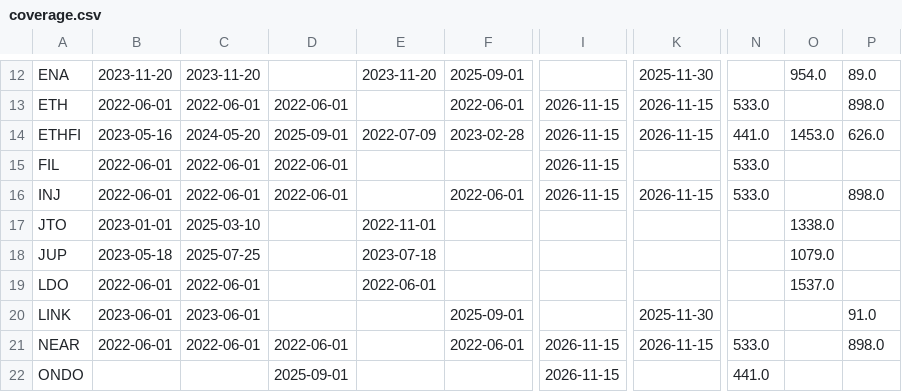
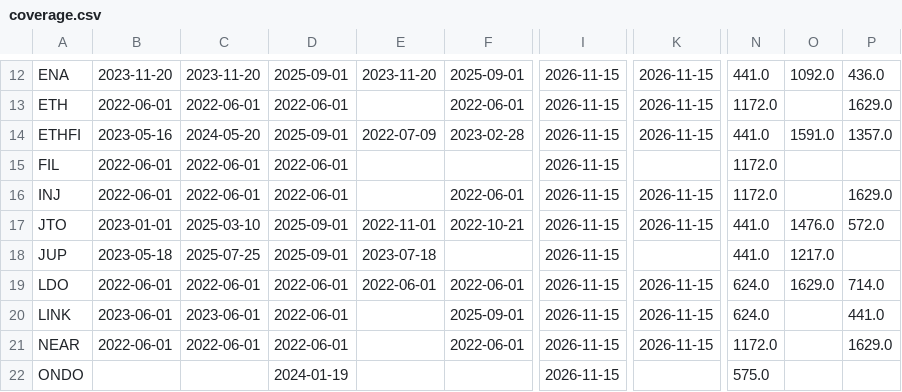
Before and after one commit to pelositoken/nautilus_trader, a CSV file: research/tt_edge_hunt/data/tt/coverage.csv, drawn as a sheet; only a part is shown, gaps mark what is left out; the diff covers the shown part only; the diff names each change by its address in the sheet, - before the commit and + after, or states it on an @@ line.

```diff
--- a/research/tt_edge_hunt/data/tt/coverage.csv
+++ b/research/tt_edge_hunt/data/tt/coverage.csv
-D12: (empty)
+D12: 2025-09-01
-I12: (empty)
+I12: 2026-11-15
-K12: 2025-11-30
+K12: 2026-11-15
-N12: (empty)
+N12: 441.0
-O12: 954.0
+O12: 1092.0
-P12: 89.0
+P12: 436.0
-N13: 533.0
+N13: 1172.0
-P13: 898.0
+P13: 1629.0
-O14: 1453.0
+O14: 1591.0
-P14: 626.0
+P14: 1357.0
-N15:N16: 533.0
+N15:N16: 1172.0
-P16: 898.0
+P16: 1629.0
-D17:D18: (empty)
+D17:D18: 2025-09-01
-F17: (empty)
+F17: 2022-10-21
-I17:I20: (empty)
+I17:I20: 2026-11-15
-K17: (empty)
+K17: 2026-11-15
-N17:N18: (empty)
+N17:N18: 441.0
-O17: 1338.0
+O17: 1476.0
-P17: (empty)
+P17: 572.0
-O18: 1079.0
+O18: 1217.0
-D19:D20: (empty)
+D19:D20: 2022-06-01
-F19: (empty)
+F19: 2022-06-01
-K19: (empty)
+K19: 2026-11-15
-N19:N20: (empty)
+N19:N20: 624.0
-O19: 1537.0
+O19: 1629.0
-P19: (empty)
+P19: 714.0
-K20: 2025-11-30
+K20: 2026-11-15
-P20: 91.0
+P20: 441.0
-N21: 533.0
+N21: 1172.0
-P21: 898.0
+P21: 1629.0
-D22: 2025-09-01
+D22: 2024-01-19
-N22: 441.0
+N22: 575.0
```
Also changed, not shown: 1 added row and 80 edited cells elsewhere in this file, 4 other files.
